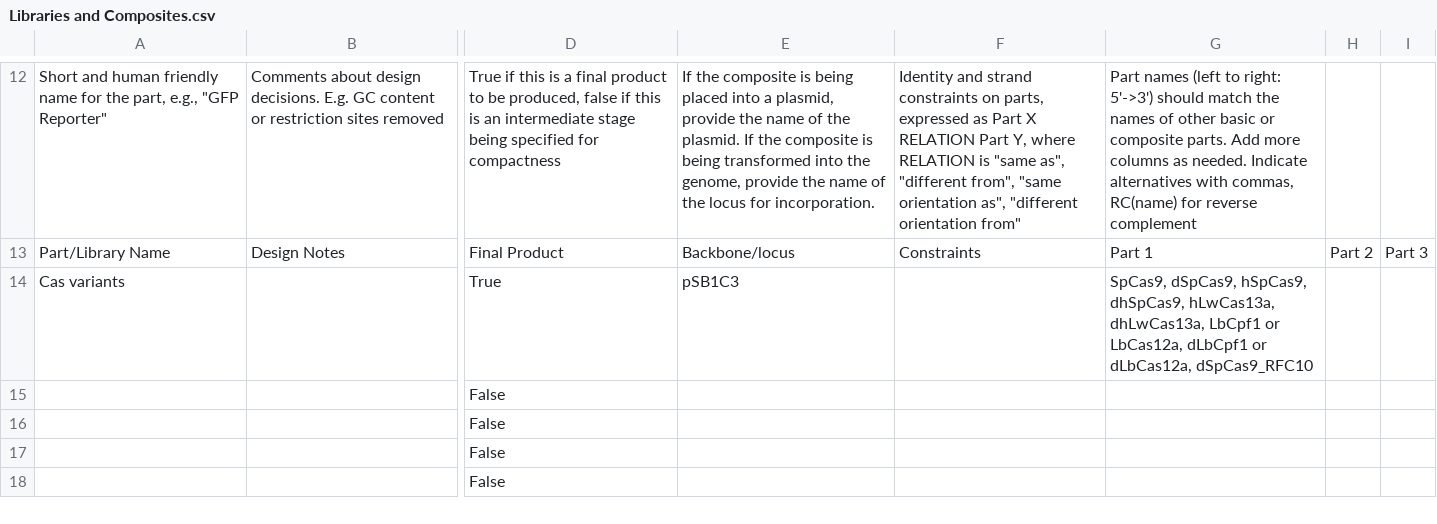
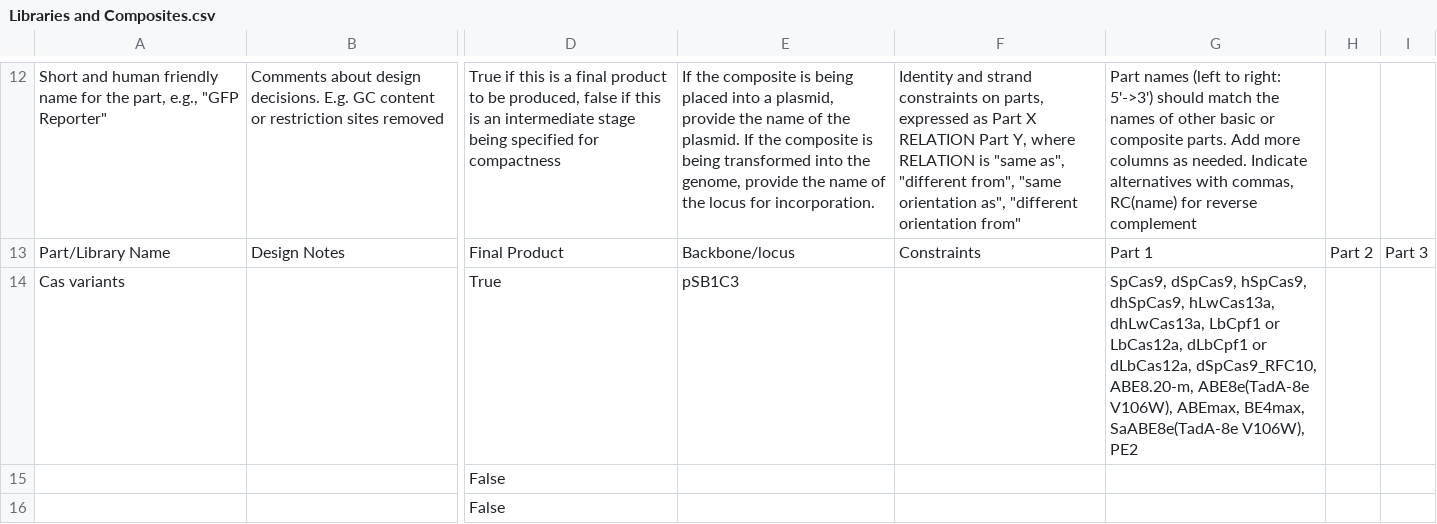
Before and after one commit to iGEM-Engineering/iGEM-distribution, a CSV file: CRISPR-Cas/views/Libraries and Composites.csv, drawn as a sheet; only a part is shown, gaps mark what is left out; the shorter side is filled out with more unchanged rows; the diff names each change by its address in the sheet, - before the commit and + after, or states it on an @@ line.

```diff
--- a/CRISPR-Cas/views/Libraries and Composites.csv
+++ b/CRISPR-Cas/views/Libraries and Composites.csv
-G14: …or dLbCas12a, dSpCas9_RFC10
+G14: …or dLbCas12a, dSpCas9_RFC10, ABE8.20-m, ABE8e(TadA-8e V106W), ABEmax, BE4max, SaABE8e(TadA-8e V106W), PE2
```
Also changed, not shown: CRISPR-Cas/views/Parts and Devices.csv, 1 other file.
